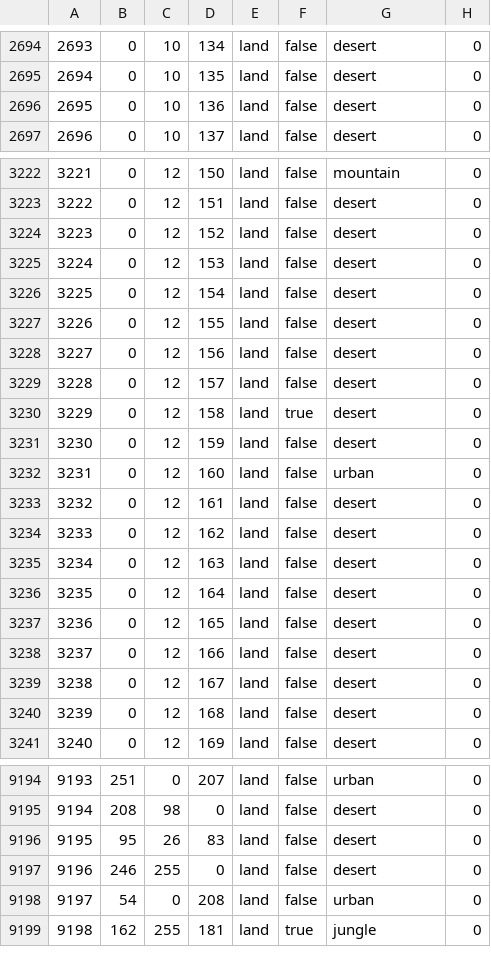
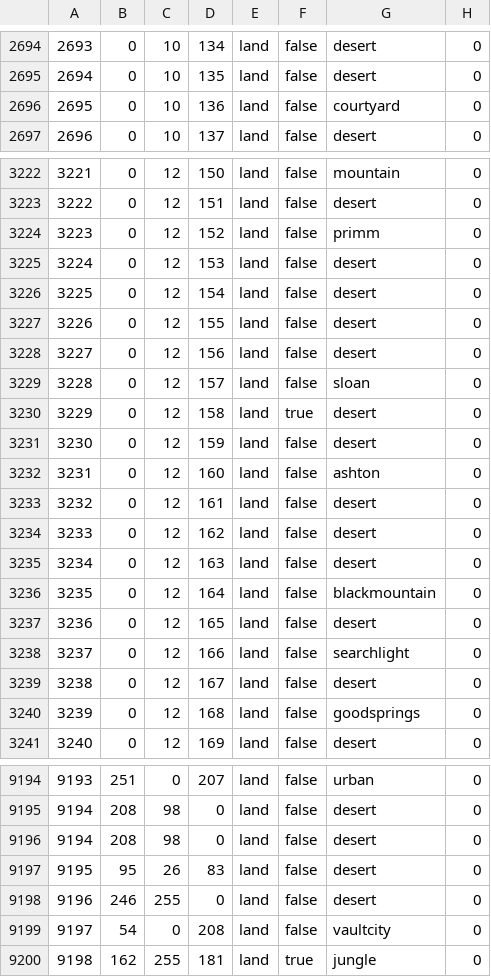
Before and after one commit to OWBDevTeam/mod, a CSV file: oldworldblues/map/definition.csv, drawn as a sheet; only a part is shown, gaps mark what is left out; the diff covers the shown part only.

```diff
--- a/oldworldblues/map/definition.csv
+++ b/oldworldblues/map/definition.csv
@@ -2695,3 +2695,3 @@
 2694;0;10;135;land;false;desert;0
-2695;0;10;136;land;false;desert;0
+2695;0;10;136;land;false;courtyard;0
 2696;0;10;137;land;false;desert;0
@@ -3223,3 +3223,3 @@
 3222;0;12;151;land;false;desert;0
-3223;0;12;152;land;false;desert;0
+3223;0;12;152;land;false;primm;0
 3224;0;12;153;land;false;desert;0
@@ -3228,6 +3228,6 @@
 3227;0;12;156;land;false;desert;0
-3228;0;12;157;land;false;desert;0
+3228;0;12;157;land;false;sloan;0
 3229;0;12;158;land;true;desert;0
 3230;0;12;159;land;false;desert;0
-3231;0;12;160;land;false;urban;0
+3231;0;12;160;land;false;ashton;0
 3232;0;12;161;land;false;desert;0
@@ -3235,7 +3235,7 @@
 3234;0;12;163;land;false;desert;0
-3235;0;12;164;land;false;desert;0
+3235;0;12;164;land;false;blackmountain;0
 3236;0;12;165;land;false;desert;0
-3237;0;12;166;land;false;desert;0
+3237;0;12;166;land;false;searchlight;0
 3238;0;12;167;land;false;desert;0
-3239;0;12;168;land;false;desert;0
+3239;0;12;168;land;false;goodsprings;0
 3240;0;12;169;land;false;desert;0
@@ -9195,5 +9195,6 @@
 9194;208;98;0;land;false;desert;0
+9194;208;98;0;land;false;desert;0
 9195;95;26;83;land;false;desert;0
 9196;246;255;0;land;false;desert;0
-9197;54;0;208;land;false;urban;0
+9197;54;0;208;land;false;vaultcity;0
 9198;162;255;181;land;true;jungle;0
```
Also changed, not shown: 14 edited cells elsewhere in this file, 28 other files.
